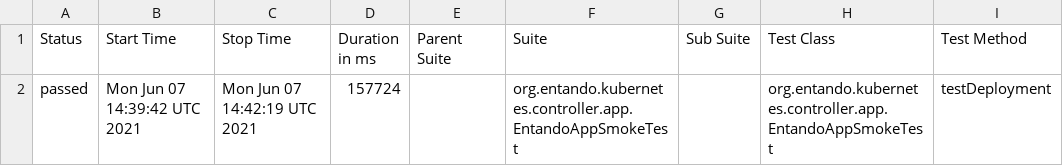
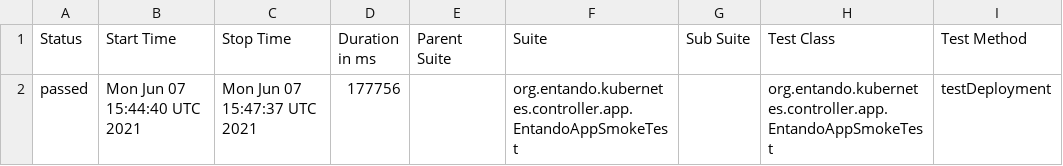
Before and after one commit to entando-k8s/devops-results-06-07-2021, a CSV file: entando-k8s-app-controller/PR-32/allure-smoke-reports/data/suites.csv, drawn as a sheet; only a part is shown; the diff names each change by its address in the sheet, - before the commit and + after, or states it on an @@ line.

Commit message:
Publishing files for path entando-k8s-app-controller/PR-32

```diff
--- a/entando-k8s-app-controller/PR-32/allure-smoke-reports/data/suites.csv
+++ b/entando-k8s-app-controller/PR-32/allure-smoke-reports/data/suites.csv
-B2 (Start Time): Mon Jun 07 14:39:42 UTC 2021
+B2 (Start Time): Mon Jun 07 15:44:40 UTC 2021
-C2 (Stop Time): Mon Jun 07 14:42:19 UTC 2021
+C2 (Stop Time): Mon Jun 07 15:47:37 UTC 2021
-D2 (Duration in ms): 157724
+D2 (Duration in ms): 177756
```
Also changed, not shown: 17 other files.
